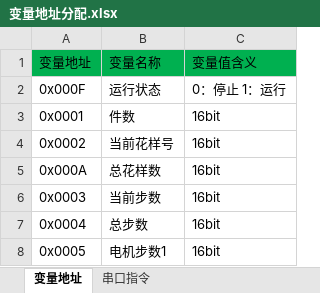
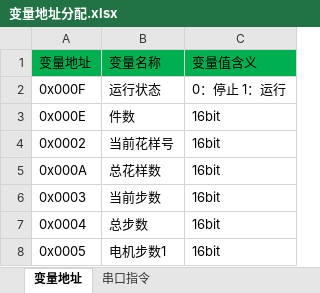
Before and after one commit to buxiaoyang/CushionMachineControllor, an Excel workbook: DGUS/变量地址分配.xlsx, sheet 变量地址, drawn as a sheet; only a part is shown; values as stored, in another font and other column widths than the file's, no borders; the diff names each change by its address in the sheet, - before the commit and + after, or states it on an @@ line.

```diff
--- a/DGUS/变量地址分配.xlsx (sheet 变量地址)
+++ b/DGUS/变量地址分配.xlsx (sheet 变量地址)
-A3: 0x0001
+A3: 0x000E
```
Also changed, not shown: 6 other files.
